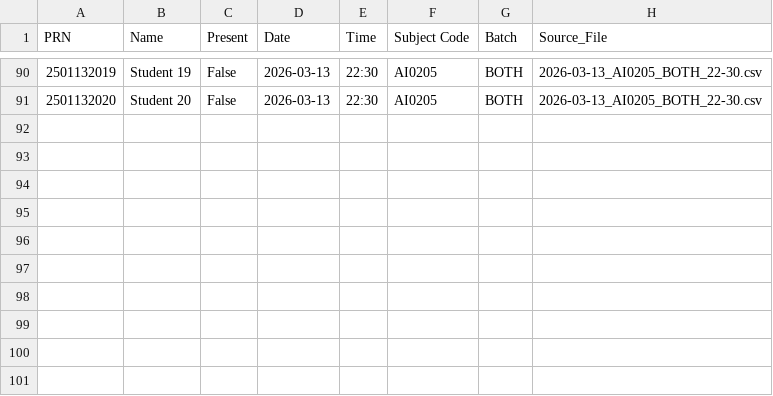
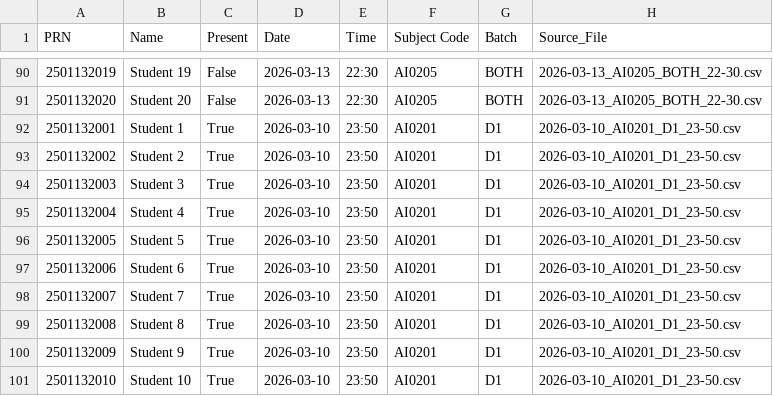
Before and after one commit to TanmayJain09/end-sem-practical-pbl, a CSV file: data/processed/master_attendance.csv, drawn as a sheet; only a part is shown, gaps mark what is left out; the diff names each change by its address in the sheet, - before the commit and + after, or states it on an @@ line.

Commit message:
test 4 - modifying first data - success - no duplication in master_attendance.csv

```diff
--- a/data/processed/master_attendance.csv
+++ b/data/processed/master_attendance.csv
+row 92: 2501132001 | Student 1 | True | 2026-03-10 | 23:50 | AI0201 | D1 | 2026-03-10_AI0201_D1_23-50.csv
+row 93: 2501132002 | Student 2 | True | 2026-03-10 | 23:50 | AI0201 | D1 | 2026-03-10_AI0201_D1_23-50.csv
+row 94: 2501132003 | Student 3 | True | 2026-03-10 | 23:50 | AI0201 | D1 | 2026-03-10_AI0201_D1_23-50.csv
+row 95: 2501132004 | Student 4 | True | 2026-03-10 | 23:50 | AI0201 | D1 | 2026-03-10_AI0201_D1_23-50.csv
+row 96: 2501132005 | Student 5 | True | 2026-03-10 | 23:50 | AI0201 | D1 | 2026-03-10_AI0201_D1_23-50.csv
+row 97: 2501132006 | Student 6 | True | 2026-03-10 | 23:50 | AI0201 | D1 | 2026-03-10_AI0201_D1_23-50.csv
+row 98: 2501132007 | Student 7 | True | 2026-03-10 | 23:50 | AI0201 | D1 | 2026-03-10_AI0201_D1_23-50.csv
+row 99: 2501132008 | Student 8 | True | 2026-03-10 | 23:50 | AI0201 | D1 | 2026-03-10_AI0201_D1_23-50.csv
+row 100: 2501132009 | Student 9 | True | 2026-03-10 | 23:50 | AI0201 | D1 | 2026-03-10_AI0201_D1_23-50.csv
+row 101: 2501132010 | Student 10 | True | 2026-03-10 | 23:50 | AI0201 | D1 | 2026-03-10_AI0201_D1_23-50.csv
```
Also changed, not shown: 2 other files.
